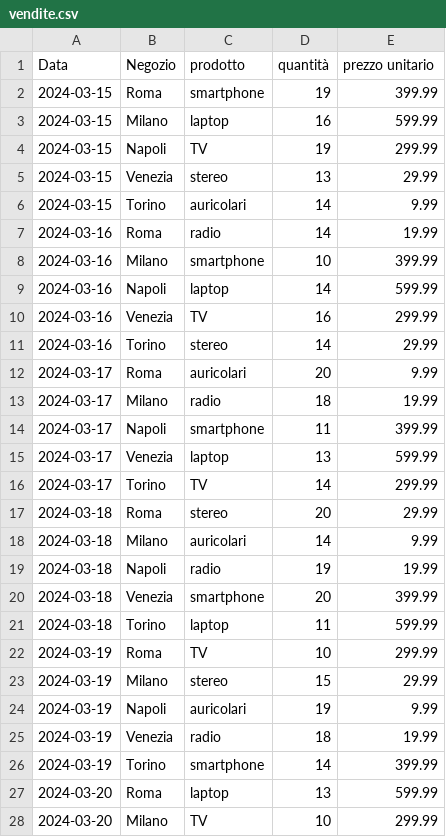
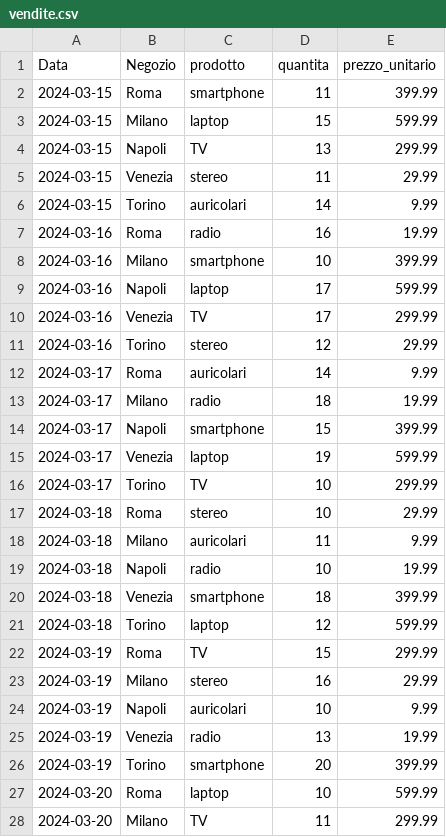
Before and after one commit to matteoliotti/progetto_finale_modulo1, a CSV file: vendite.csv, drawn as a sheet; only a part is shown; the diff covers the shown part only.

```diff
--- a/vendite.csv
+++ b/vendite.csv
@@ -1,28 +1,28 @@
-Data,Negozio,prodotto,quantità,prezzo unitario
-2024-03-15,Roma,smartphone,19,399.99
-2024-03-15,Milano,laptop,16,599.99
-2024-03-15,Napoli,TV,19,299.99
-2024-03-15,Venezia,stereo,13,29.99
+Data,Negozio,prodotto,quantita,prezzo_unitario
+2024-03-15,Roma,smartphone,11,399.99
+2024-03-15,Milano,laptop,15,599.99
+2024-03-15,Napoli,TV,13,299.99
+2024-03-15,Venezia,stereo,11,29.99
 2024-03-15,Torino,auricolari,14,9.99
-2024-03-16,Roma,radio,14,19.99
+2024-03-16,Roma,radio,16,19.99
 2024-03-16,Milano,smartphone,10,399.99
-2024-03-16,Napoli,laptop,14,599.99
-2024-03-16,Venezia,TV,16,299.99
-2024-03-16,Torino,stereo,14,29.99
-2024-03-17,Roma,auricolari,20,9.99
+2024-03-16,Napoli,laptop,17,599.99
+2024-03-16,Venezia,TV,17,299.99
+2024-03-16,Torino,stereo,12,29.99
+2024-03-17,Roma,auricolari,14,9.99
 2024-03-17,Milano,radio,18,19.99
-2024-03-17,Napoli,smartphone,11,399.99
-2024-03-17,Venezia,laptop,13,599.99
-2024-03-17,Torino,TV,14,299.99
-2024-03-18,Roma,stereo,20,29.99
-2024-03-18,Milano,auricolari,14,9.99
-2024-03-18,Napoli,radio,19,19.99
-2024-03-18,Venezia,smartphone,20,399.99
-2024-03-18,Torino,laptop,11,599.99
-2024-03-19,Roma,TV,10,299.99
-2024-03-19,Milano,stereo,15,29.99
-2024-03-19,Napoli,auricolari,19,9.99
-2024-03-19,Venezia,radio,18,19.99
-2024-03-19,Torino,smartphone,14,399.99
-2024-03-20,Roma,laptop,13,599.99
-2024-03-20,Milano,TV,10,299.99
+2024-03-17,Napoli,smartphone,15,399.99
+2024-03-17,Venezia,laptop,19,599.99
+2024-03-17,Torino,TV,10,299.99
+2024-03-18,Roma,stereo,10,29.99
+2024-03-18,Milano,auricolari,11,9.99
+2024-03-18,Napoli,radio,10,19.99
+2024-03-18,Venezia,smartphone,18,399.99
+2024-03-18,Torino,laptop,12,599.99
+2024-03-19,Roma,TV,15,299.99
+2024-03-19,Milano,stereo,16,29.99
+2024-03-19,Napoli,auricolari,10,9.99
+2024-03-19,Venezia,radio,13,19.99
+2024-03-19,Torino,smartphone,20,399.99
+2024-03-20,Roma,laptop,10,599.99
+2024-03-20,Milano,TV,11,299.99
```
Also changed, not shown: 3 edited cells elsewhere in this file, 1 other file.
